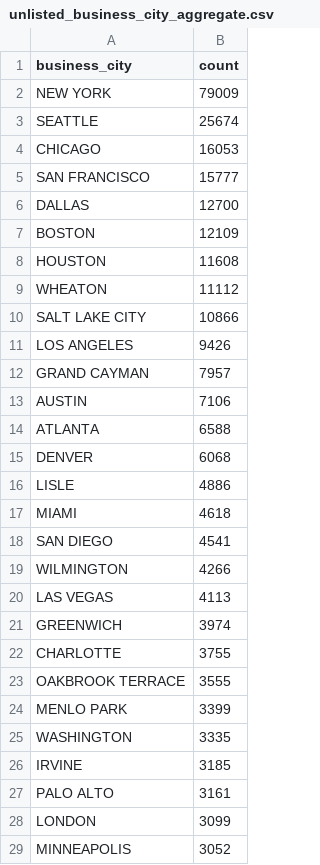
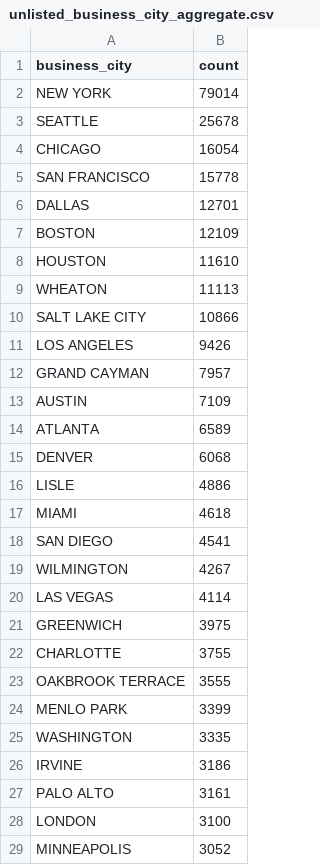
Before and after one commit to jlokos/datamule-indicators, a CSV file: data/filer_metadata/unlisted_business_city_aggregate.csv, drawn as a sheet; only a part is shown; the diff covers the shown part only.

```diff
--- a/data/filer_metadata/unlisted_business_city_aggregate.csv
+++ b/data/filer_metadata/unlisted_business_city_aggregate.csv
@@ -1,10 +1,10 @@
 "business_city","count"
-"NEW YORK","79009"
-"SEATTLE","25674"
-"CHICAGO","16053"
-"SAN FRANCISCO","15777"
-"DALLAS","12700"
+"NEW YORK","79014"
+"SEATTLE","25678"
+"CHICAGO","16054"
+"SAN FRANCISCO","15778"
+"DALLAS","12701"
 "BOSTON","12109"
-"HOUSTON","11608"
-"WHEATON","11112"
+"HOUSTON","11610"
+"WHEATON","11113"
 "SALT LAKE CITY","10866"
@@ -12,4 +12,4 @@
 "GRAND CAYMAN","7957"
-"AUSTIN","7106"
-"ATLANTA","6588"
+"AUSTIN","7109"
+"ATLANTA","6589"
 "DENVER","6068"
@@ -18,5 +18,5 @@
 "SAN DIEGO","4541"
-"WILMINGTON","4266"
-"LAS VEGAS","4113"
-"GREENWICH","3974"
+"WILMINGTON","4267"
+"LAS VEGAS","4114"
+"GREENWICH","3975"
 "CHARLOTTE","3755"
@@ -25,5 +25,5 @@
 "WASHINGTON","3335"
-"IRVINE","3185"
+"IRVINE","3186"
 "PALO ALTO","3161"
-"LONDON","3099"
+"LONDON","3100"
 "MINNEAPOLIS","3052"
```
Also changed, not shown: 26 added rows, 25 removed rows and 25 edited cells elsewhere in this file, data/filer_names/listed_filer_dotcom_names_daily.csv, data/filer_names/unlisted_filer_dotcom_names_daily.csv, 34 other files.
